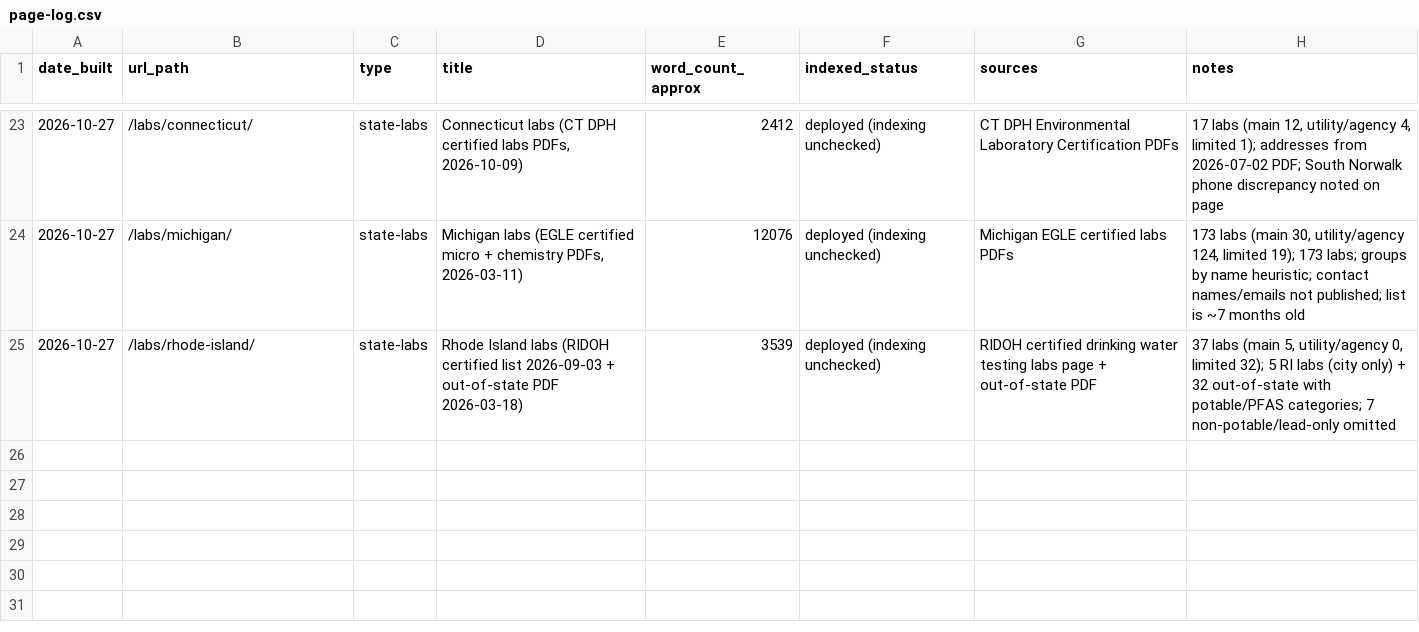
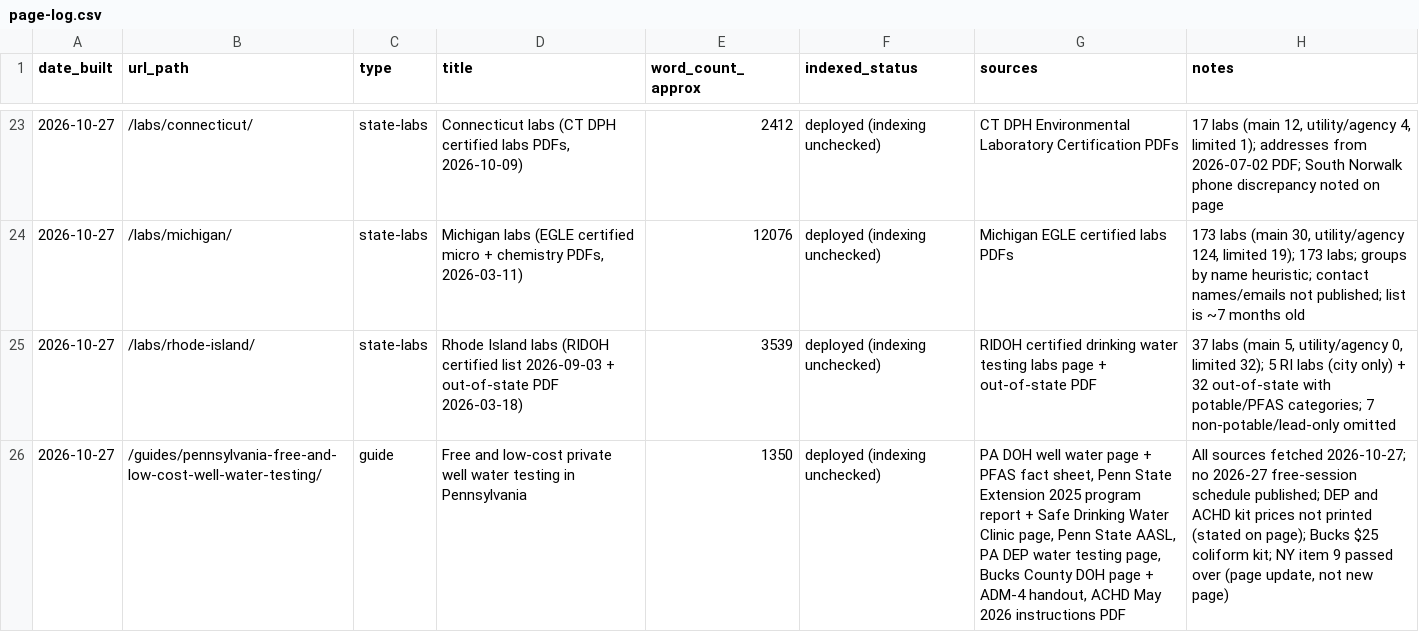
Before and after one commit to watermogul/well-water-lab-finder, a CSV file: ops/page-log.csv, drawn as a sheet; only a part is shown, gaps mark what is left out; the diff names each change by its address in the sheet, - before the commit and + after, or states it on an @@ line.

Commit message:
Ops: log PA free/low-cost testing guide, update queue with new ideas

```diff
--- a/ops/page-log.csv
+++ b/ops/page-log.csv
+row 26: 2026-10-27 | /guides/pennsylvania-free-and-low-cost-well-water-testing/ | guide | Free and low-cost private well water testing in Pennsylvania | 1350 | deployed (indexing unchecked) | PA DOH well water page + PFAS fact sheet, Penn State Extension 2025 program report + Safe Drinking Water Clinic page, Penn State AASL, PA DEP water testing page, Bucks County DOH page + ADM-4 handout, ACHD May 2026 instructions PDF | All sources fetched 2026-10-27; no 2026-27 free-session schedule published; DEP and ACHD kit prices not printed (stated on page); Bucks $25 coliform kit; NY item 9 passed over (page update, not new page)
```
Also changed, not shown: 1 other file.
